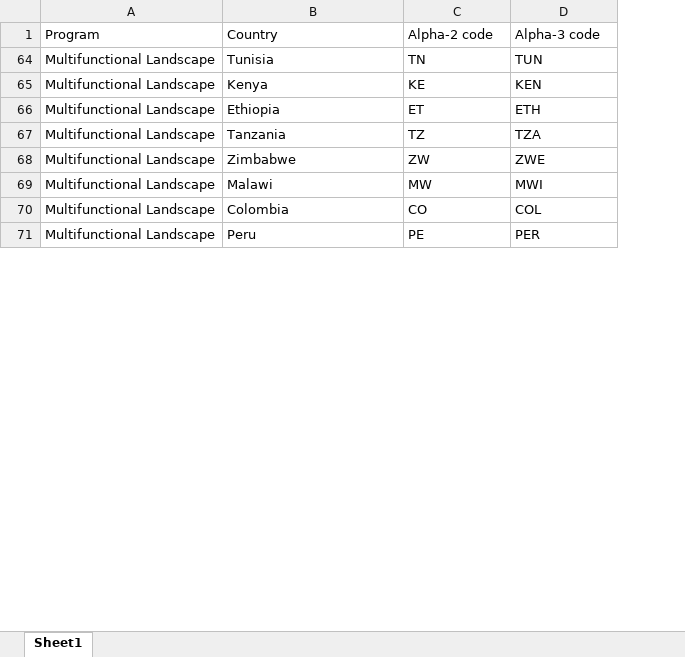
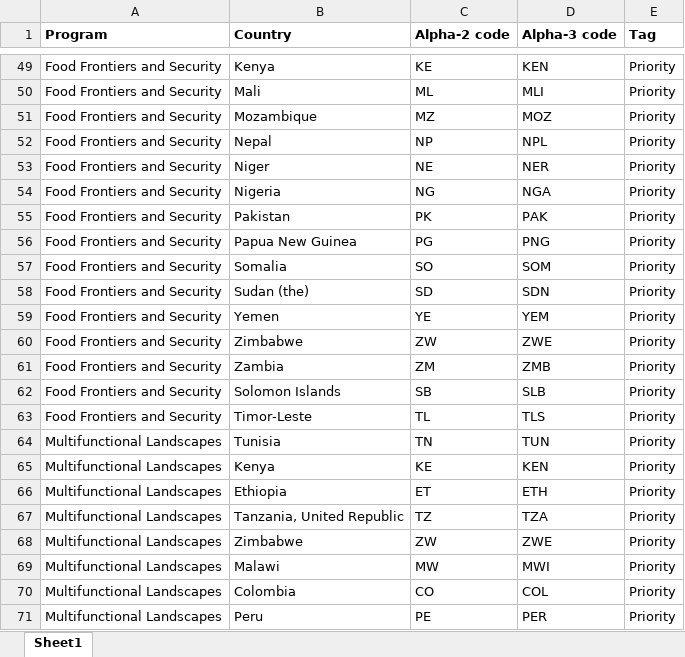
Before and after one commit to cgiar-ppu/geo-mapping, an Excel workbook: Priority Countries 2.xlsx, sheet Sheet1, drawn as a sheet; only a part is shown, gaps mark what is left out; values as stored, in another font and other column widths than the file's, no borders; charts and pictures not drawn; removed rows and columns are numbered as before the commit, all else as after; the diff covers the shown part only; the diff names each change by its address in the sheet, - before the commit and + after, or states it on an @@ line.

```diff
--- a/Priority Countries 2.xlsx (sheet Sheet1)
+++ b/Priority Countries 2.xlsx (sheet Sheet1)
-column A (Program), rows 64-71: all Multifunctional Landscape
+column A (Program), rows 64-71: all Multifunctional Landscapes
+column E (Tag), rows 64-71: all Priority
-B1:D1 bold: off
+B1:D1 bold: on
+row 49: Food Frontiers and Security | Kenya | KE | KEN | Priority
+row 50: Food Frontiers and Security | Mali | ML | MLI | Priority
+row 51: Food Frontiers and Security | Mozambique | MZ | MOZ | Priority
+row 52: Food Frontiers and Security | Nepal | NP | NPL | Priority
+row 53: Food Frontiers and Security | Niger | NE | NER | Priority
+row 54: Food Frontiers and Security | Nigeria | NG | NGA | Priority
+row 55: Food Frontiers and Security | Pakistan | PK | PAK | Priority
+row 56: Food Frontiers and Security | Papua New Guinea | PG | PNG | Priority
+row 57: Food Frontiers and Security | Somalia | SO | SOM | Priority
+row 58: Food Frontiers and Security | Sudan (the) | SD | SDN | Priority
+row 59: Food Frontiers and Security | Yemen | YE | YEM | Priority
+row 60: Food Frontiers and Security | Zimbabwe | ZW | ZWE | Priority
+row 61: Food Frontiers and Security | Zambia | ZM | ZMB | Priority
+row 62: Food Frontiers and Security | Solomon Islands | SB | SLB | Priority
+row 63: Food Frontiers and Security | Timor-Leste | TL | TLS | Priority
-B67 (Country): Tanzania
+B67 (Country): Tanzania, United Republic
```
Also changed, not shown: 223 added rows and 3 edited cells elsewhere in this sheet, hidden cells, charts or pictures.
